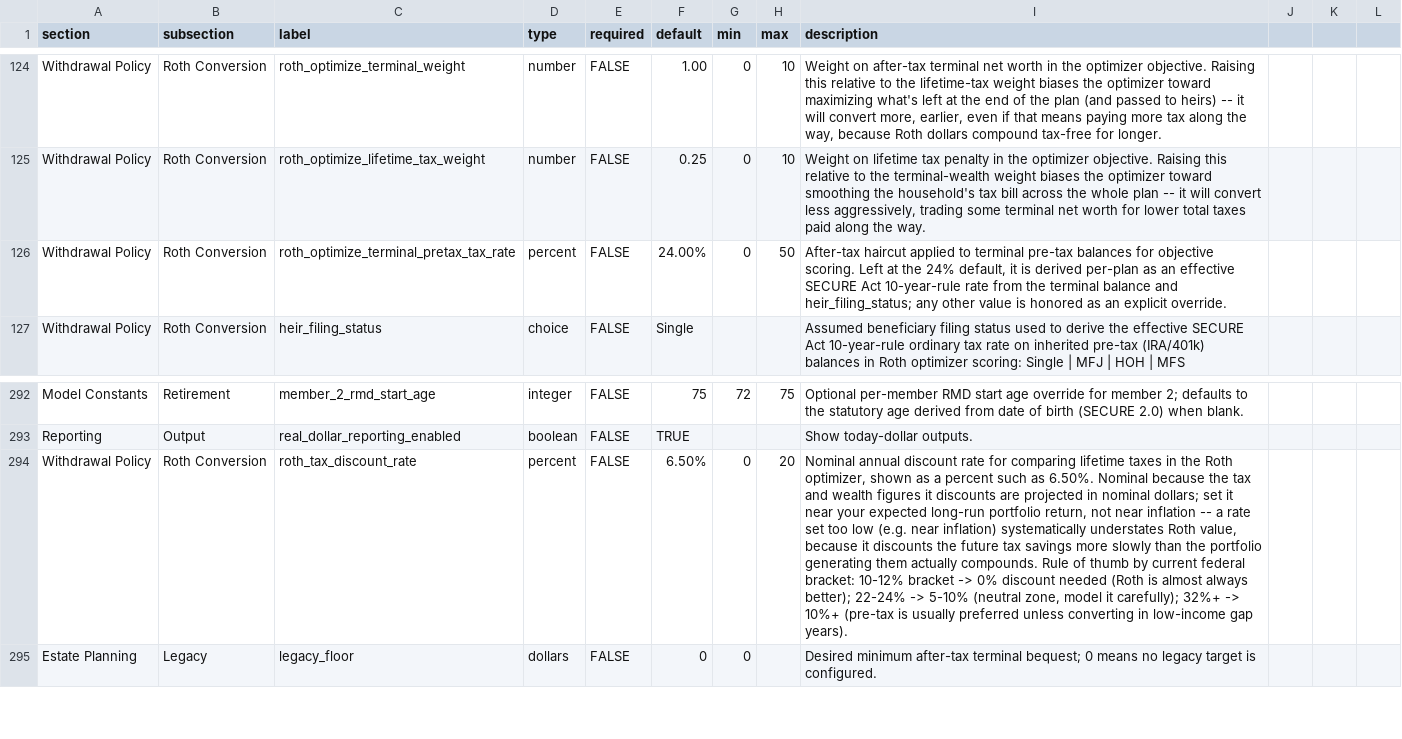
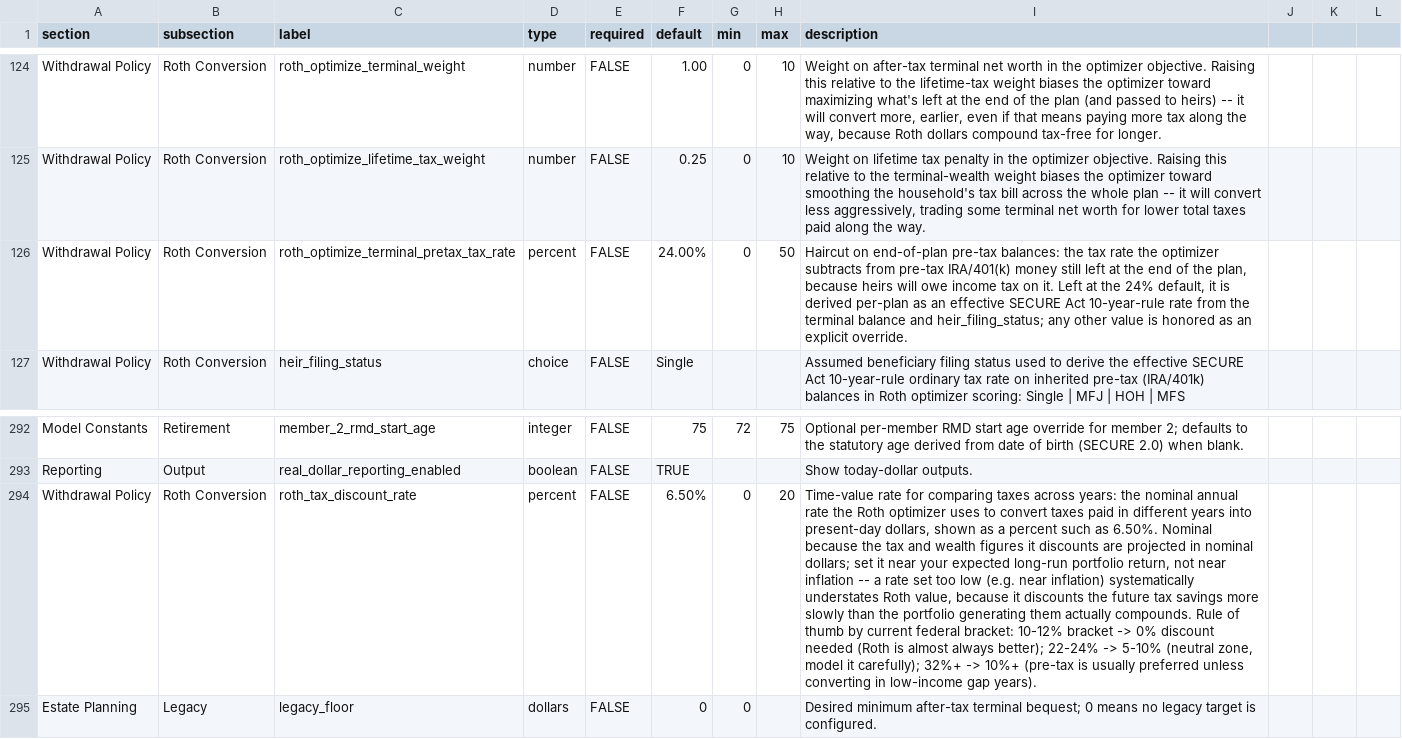
Before and after one commit to matthartzman/retirement_system, a CSV file: reference_data/schema.csv, drawn as a sheet; only a part is shown, gaps mark what is left out; the diff names each change by its address in the sheet, - before the commit and + after, or states it on an @@ line.

```diff
--- a/reference_data/schema.csv
+++ b/reference_data/schema.csv
-I126 (description): After-tax haircut applied to terminal pre-tax balances for objective scoring. Left at…
+I126 (description): Haircut on end-of-plan pre-tax balances: the tax rate the optimizer subtracts from pre-tax IRA/401(k) money still left at the end of the plan, because heirs will owe income tax on it. Left at…
-I294 (description): Nominal annual discount rate for comparing lifetime taxes in the Roth optimizer, shown as…
+I294 (description): Time-value rate for comparing taxes across years: the nominal annual rate the Roth optimizer uses to convert taxes paid in different years into present-day dollars, shown as…
```
Also changed, not shown: 2 other files.
